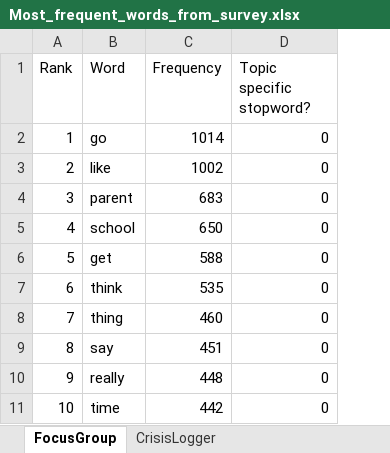
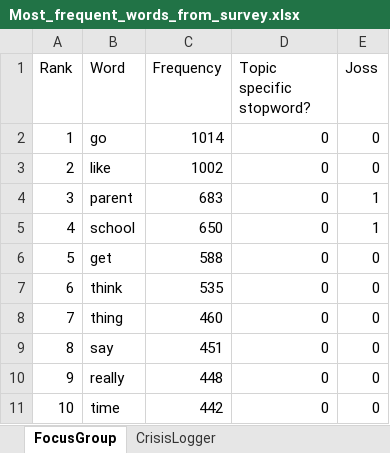
Before and after one commit to andygrass/ML-for-Good-Hackathon, an Excel workbook: Data/Most_frequent_words_from_survey.xlsx, sheet FocusGroup, drawn as a sheet; only a part is shown; values as stored, in another font and other column widths than the file's, no borders; the diff names each change by its address in the sheet, - before the commit and + after, or states it on an @@ line.

Commit message:
Joss topic specific words vote

```diff
--- a/Data/Most_frequent_words_from_survey.xlsx (sheet FocusGroup)
+++ b/Data/Most_frequent_words_from_survey.xlsx (sheet FocusGroup)
+column E (Joss), rows 2-11: 0 | 0 | 1 | 1 | 0 | 0 | 0 | 0 | 0 | 0
```
Also changed, not shown: 1 other file.
